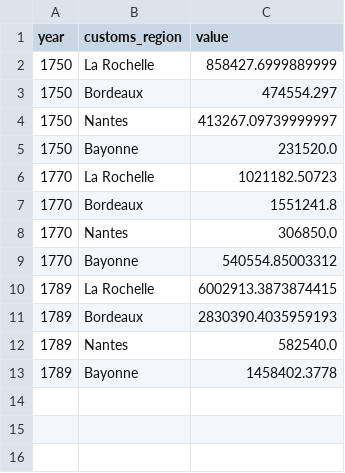
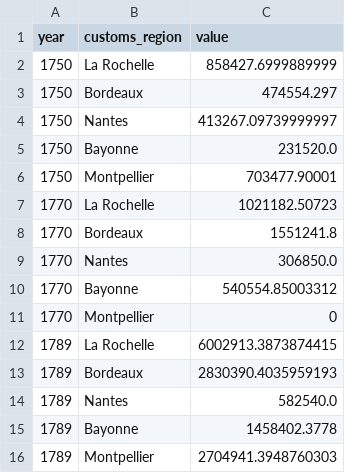
Before and after one commit to medialab/portic-storymaps-2021, a CSV file: public/data/exports_eau_de_vie_comparaison_directions_des_fermes/exports_eau_de_vie_comparaison_directions_des_fermes.csv, drawn as a sheet.

Commit message:
improve eau-de-vie directions data add montpellier

```diff
--- a/public/data/exports_eau_de_vie_comparaison_directions_des_fermes/exports_eau_de_vie_comparaison_directions_des_fermes.csv
+++ b/public/data/exports_eau_de_vie_comparaison_directions_des_fermes/exports_eau_de_vie_comparaison_directions_des_fermes.csv
@@ -5,2 +5,3 @@ year,customs_region,value
 1750,Bayonne,231520.0
+1750,Montpellier,703477.90001
 1770,La Rochelle,1021182.50723
@@ -9,2 +10,3 @@ year,customs_region,value
 1770,Bayonne,540554.85003312
+1770,Montpellier,0
 1789,La Rochelle,6002913.3873874415
@@ -13 +15,2 @@ year,customs_region,value
 1789,Bayonne,1458402.3778
+1789,Montpellier,2704941.3948760303
```
Also changed, not shown: 1 other file.
